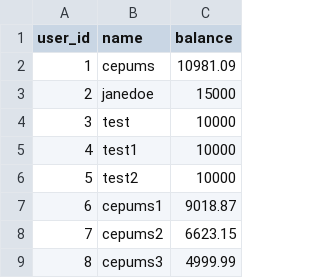
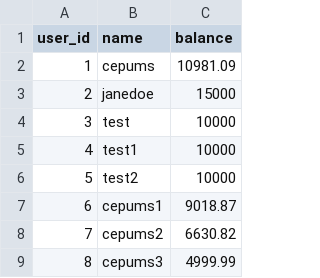
Before and after one commit to Cepumins/LPM, a CSV file: backend/users/details.csv, drawn as a sheet.

```diff
--- a/backend/users/details.csv
+++ b/backend/users/details.csv
@@ -7,3 +7,3 @@
 "6","cepums1","9018.87"
-"7","cepums2","6623.15"
+"7","cepums2","6630.82"
 "8","cepums3","4999.99"
```
Also changed, not shown: backend/orders/users/7.csv, backend/sorted_stock_info.csv, 11 other files.
